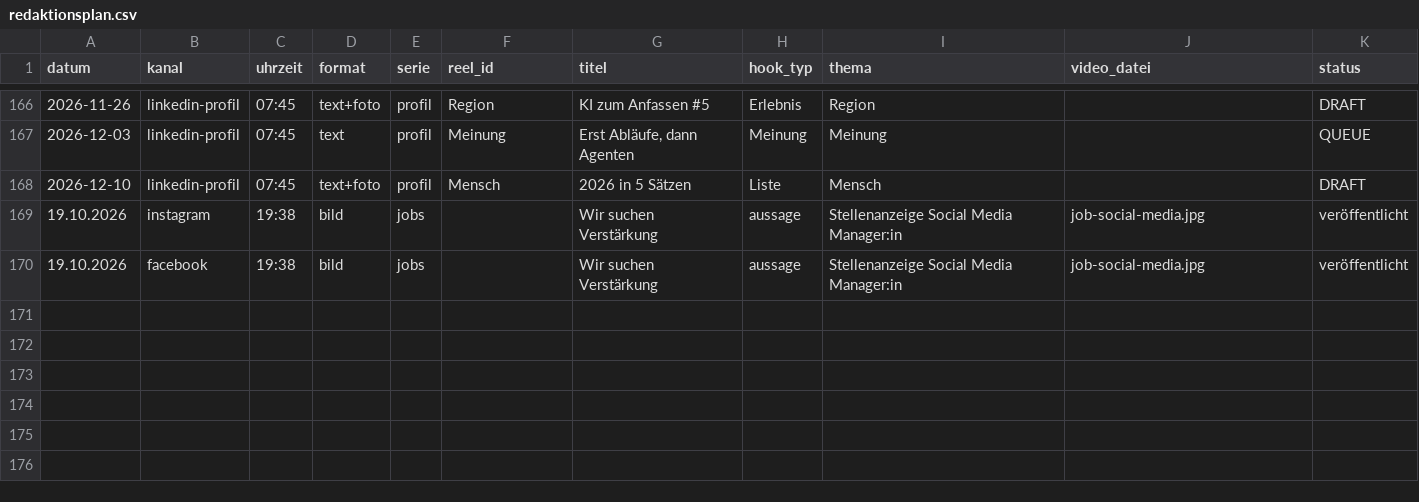
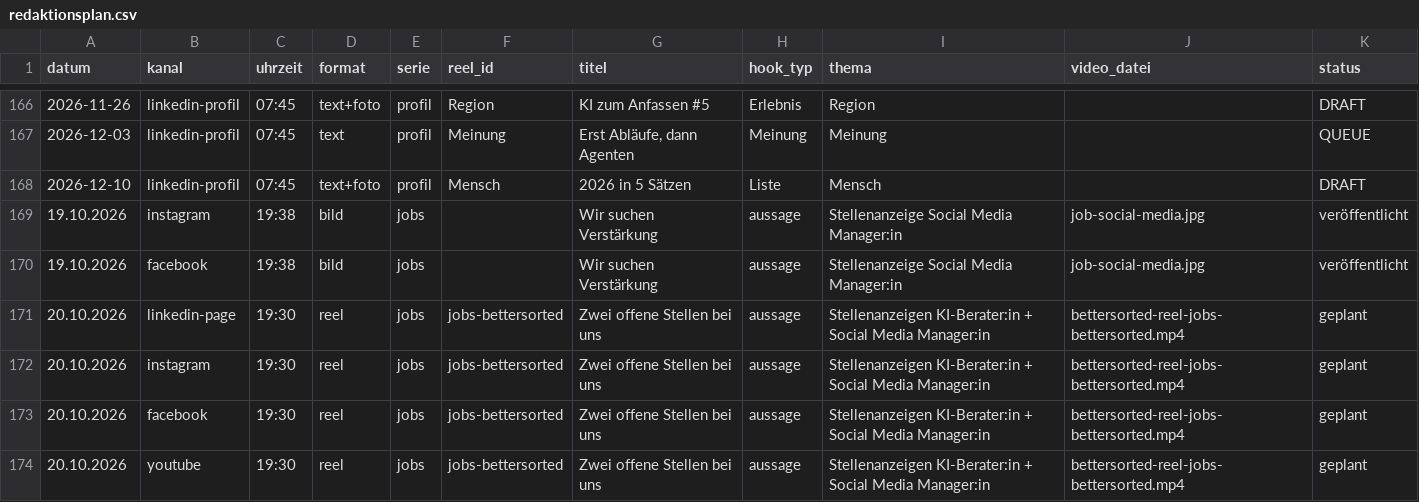
Before and after one commit to muhamedalahmed/bettersorted-reels, a CSV file: tooling/performance/redaktionsplan.csv, drawn as a sheet; only a part is shown, gaps mark what is left out; the diff names each change by its address in the sheet, - before the commit and + after, or states it on an @@ line.

```diff
--- a/tooling/performance/redaktionsplan.csv
+++ b/tooling/performance/redaktionsplan.csv
+row 171: 20.10.2026 | linkedin-page | 19:30 | reel | jobs | jobs-bettersorted | Zwei offene Stellen bei uns | aussage | Stellenanzeigen KI-Berater:in + Social Media Manager:in | bettersorted-reel-jobs-bettersorted.mp4 | geplant
+row 172: 20.10.2026 | instagram | 19:30 | reel | jobs | jobs-bettersorted | Zwei offene Stellen bei uns | aussage | Stellenanzeigen KI-Berater:in + Social Media Manager:in | bettersorted-reel-jobs-bettersorted.mp4 | geplant
+row 173: 20.10.2026 | facebook | 19:30 | reel | jobs | jobs-bettersorted | Zwei offene Stellen bei uns | aussage | Stellenanzeigen KI-Berater:in + Social Media Manager:in | bettersorted-reel-jobs-bettersorted.mp4 | geplant
+row 174: 20.10.2026 | youtube | 19:30 | reel | jobs | jobs-bettersorted | Zwei offene Stellen bei uns | aussage | Stellenanzeigen KI-Berater:in + Social Media Manager:in | bettersorted-reel-jobs-bettersorted.mp4 | geplant
```
